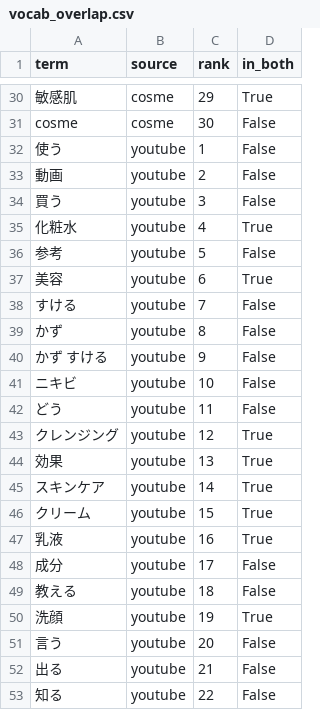
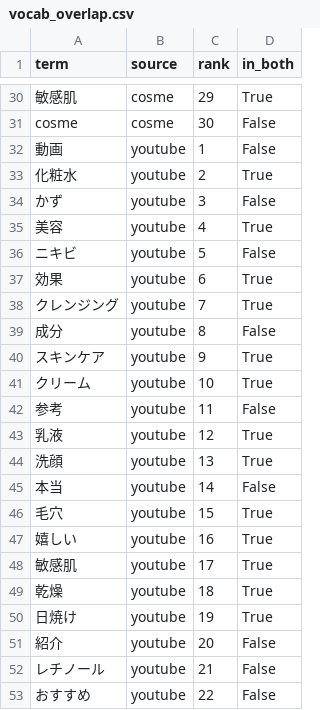
Before and after one commit to Stan-DS-Z/beauty-pulse, a CSV file: dashboard/assets/vocab_overlap.csv, drawn as a sheet; only a part is shown, gaps mark what is left out; the diff covers the shown part only.

Commit message:
Count the Discovery overlap on two lists built by NB04's method
build_vocab_overlap.py now builds the YouTube skincare list the way it builds
the @cosme one: NB04's tokeniser (SudachiPy mode C, nouns and adjectives,
NB04's stopwords), documents with at least three tokens, TF-IDF fitted on the
platform's skincare and makeup documents together, ranked by mean weight
across skincare. The YouTube list came from NB06 §6, whose tokeniser also
kept verbs and adverbs. 15 of the 30 terms are in both lists; the @cosme list
is unchanged.

The Discovery sentence is rebuilt from compute_headline (vocab_shared,
vocab_top) in both languages, and the docs registry carries the two figures.
METHODOLOGY Revision 15 records the method.

```diff
--- a/dashboard/assets/vocab_overlap.csv
+++ b/dashboard/assets/vocab_overlap.csv
@@ -31,23 +31,23 @@ term,source,rank,in_both
 cosme,cosme,30,False
-使う,youtube,1,False
-動画,youtube,2,False
-買う,youtube,3,False
-化粧水,youtube,4,True
-参考,youtube,5,False
-美容,youtube,6,True
-すける,youtube,7,False
-かず,youtube,8,False
-かず すける,youtube,9,False
-ニキビ,youtube,10,False
-どう,youtube,11,False
-クレンジング,youtube,12,True
-効果,youtube,13,True
-スキンケア,youtube,14,True
-クリーム,youtube,15,True
-乳液,youtube,16,True
-成分,youtube,17,False
-教える,youtube,18,False
-洗顔,youtube,19,True
-言う,youtube,20,False
-出る,youtube,21,False
-知る,youtube,22,False
+動画,youtube,1,False
+化粧水,youtube,2,True
+かず,youtube,3,False
+美容,youtube,4,True
+ニキビ,youtube,5,False
+効果,youtube,6,True
+クレンジング,youtube,7,True
+成分,youtube,8,False
+スキンケア,youtube,9,True
+クリーム,youtube,10,True
+参考,youtube,11,False
+乳液,youtube,12,True
+洗顔,youtube,13,True
+本当,youtube,14,False
+毛穴,youtube,15,True
+嬉しい,youtube,16,True
+敏感肌,youtube,17,True
+乾燥,youtube,18,True
+日焼け,youtube,19,True
+紹介,youtube,20,False
+レチノール,youtube,21,False
+おすすめ,youtube,22,False
```
Also changed, not shown: 15 edited cells elsewhere in this file, 5 other files.
